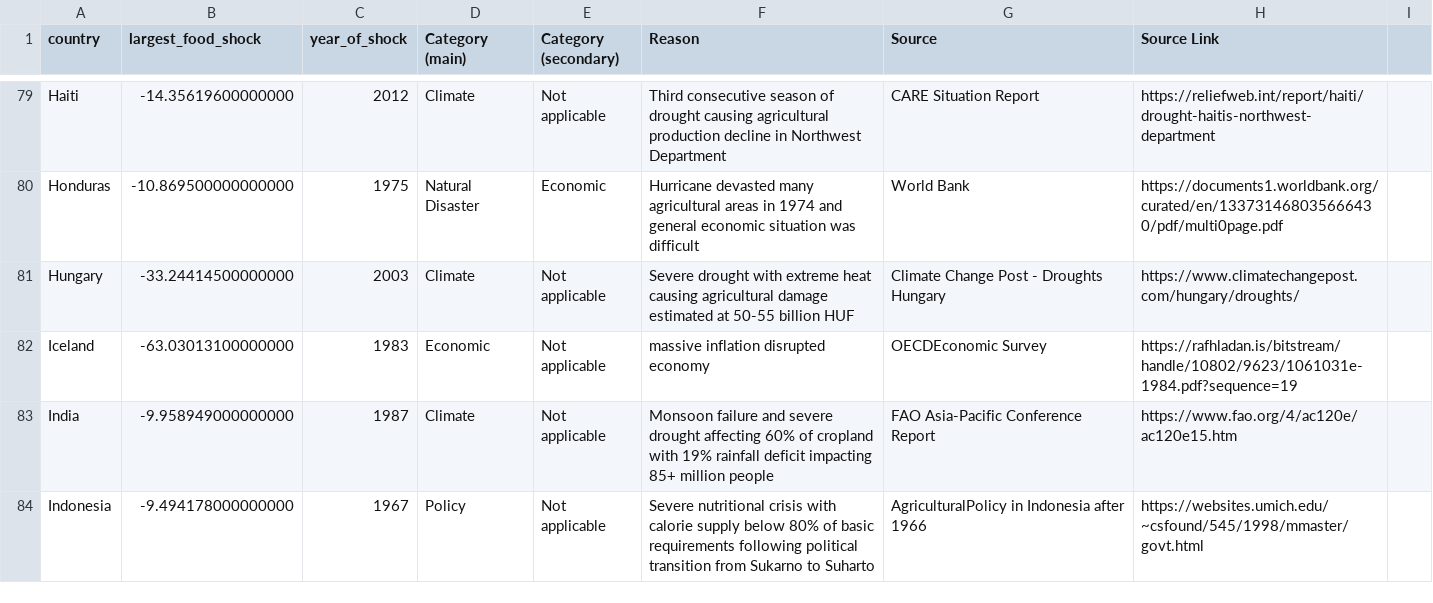
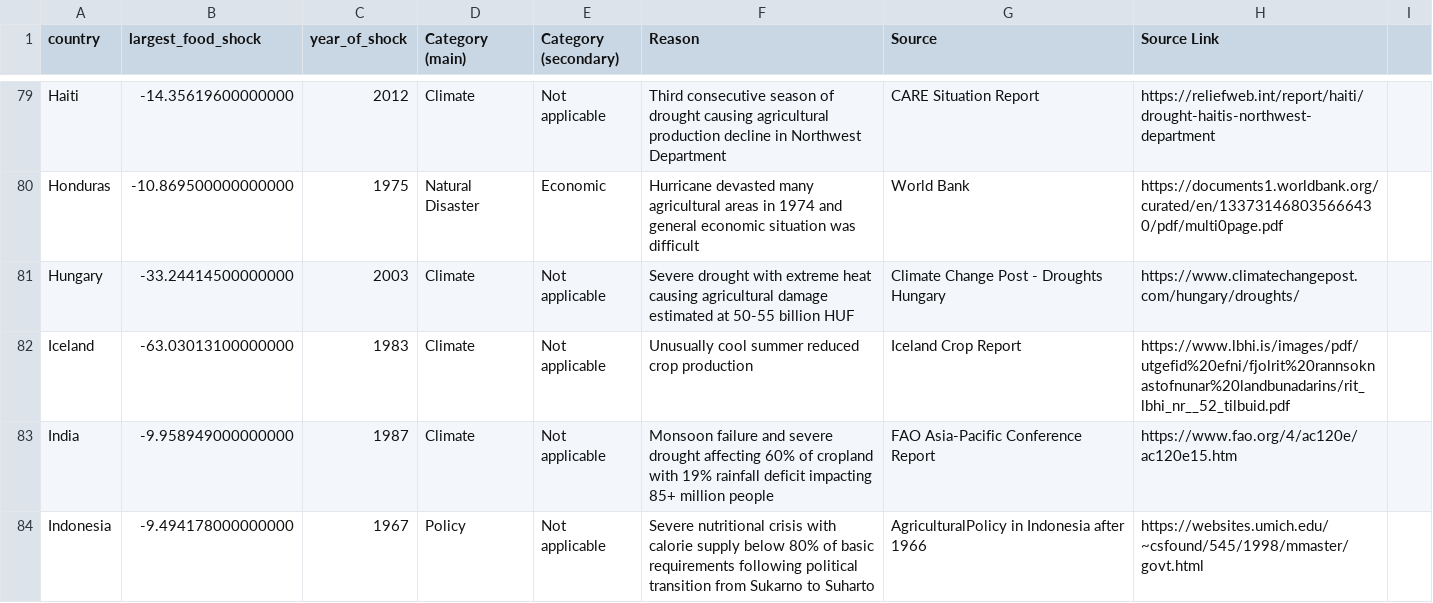
Before and after one commit to allfed/Historical-Food-Shocks, a CSV file: results/largest_crop_shock_by_country_with_reasons.csv, drawn as a sheet; only a part is shown, gaps mark what is left out; the diff covers the shown part only.

```diff
--- a/results/largest_crop_shock_by_country_with_reasons.csv
+++ b/results/largest_crop_shock_by_country_with_reasons.csv
@@ -81,3 +81,3 @@ Honduras,-10.869500000000000,1975,Natural Disaster,Economic, Hurricane devasted
 Hungary,-33.24414500000000,2003,Climate,Not applicable, Severe drought with extreme heat causing agricultural damage estimated at 50-55 billion HUF,Climate Change Post - Droughts Hungary, https://www.climatechangepost.com/hungary/droughts/
-Iceland,-63.03013100000000,1983,Economic,Not applicable, massive inflation disrupted economy, OECDEconomic Survey, https://rafhladan.is/bitstream/handle/10802/9623/1061031e-1984.pdf?sequence=19
+Iceland,-63.03013100000000,1983,Climate,Not applicable,Unusually cool summer reduced crop production,Iceland Crop Report, https://www.lbhi.is/images/pdf/utgefid%20efni/fjolrit%20rannsoknastofnunar%20landbunadarins/rit_lbhi_nr__52_tilbuid.pdf
 India,-9.958949000000000,1987,Climate,Not applicable, Monsoon failure and severe drought affecting 60% of cropland with 19% rainfall deficit impacting 85+ million people, FAO Asia-Pacific Conference Report, https://www.fao.org/4/ac120e/ac120e15.htm
```
Also changed, not shown: 26 edited cells elsewhere in this file, 1 other file.
